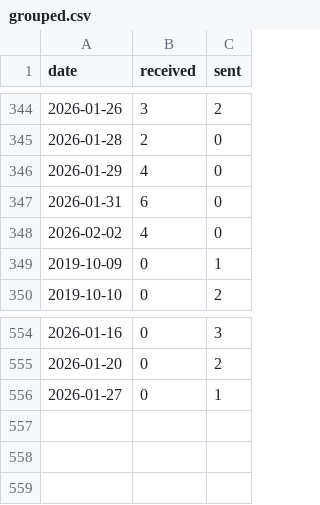
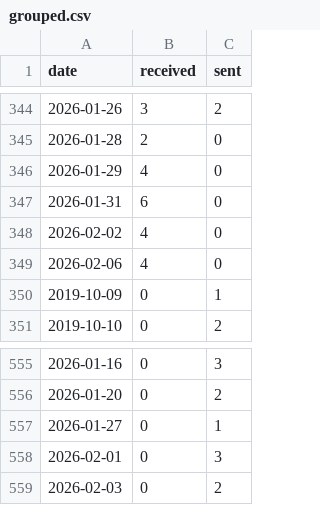
Before and after one commit to JiYouMCC/postcards, a CSV file: _data/grouped.csv, drawn as a sheet; only a part is shown, gaps mark what is left out.

```diff
--- a/_data/grouped.csv
+++ b/_data/grouped.csv
@@ -348,2 +348,3 @@ date,received,sent
 2026-02-02,4,0
+2026-02-06,4,0
 2019-10-09,0,1
@@ -556 +557,3 @@ date,received,sent
 2026-01-27,0,1
+2026-02-01,0,3
+2026-02-03,0,2
```
Also changed, not shown: _data/received.csv, _data/sent.csv, 9 other files.
